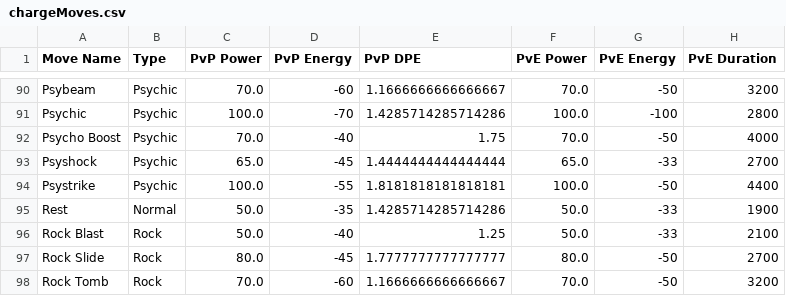
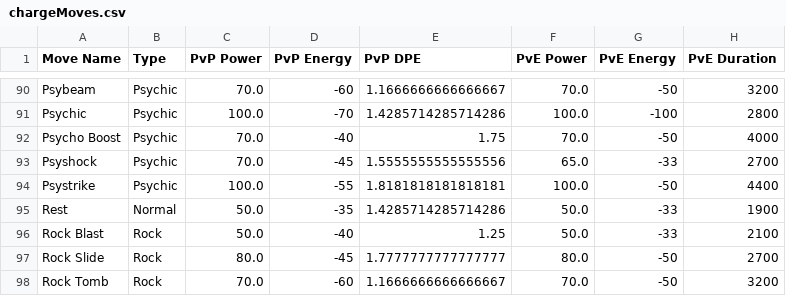
Before and after one commit to Tolaris/pokemon_tools, a CSV file: output/chargeMoves.csv, drawn as a sheet; only a part is shown, gaps mark what is left out; the diff covers the shown part only.

```diff
--- a/output/chargeMoves.csv
+++ b/output/chargeMoves.csv
@@ -92,3 +92,3 @@ Psychic,Psychic,100.0,-70,1.4285714285714286,100.0,-100,2800
 Psycho Boost,Psychic,70.0,-40,1.75,70.0,-50,4000
-Psyshock,Psychic,65.0,-45,1.4444444444444444,65.0,-33,2700
+Psyshock,Psychic,70.0,-45,1.5555555555555556,65.0,-33,2700
 Psystrike,Psychic,100.0,-55,1.8181818181818181,100.0,-50,4400
```
Also changed, not shown: 17 edited cells elsewhere in this file, output/fastMoves.csv, 1 other file.
